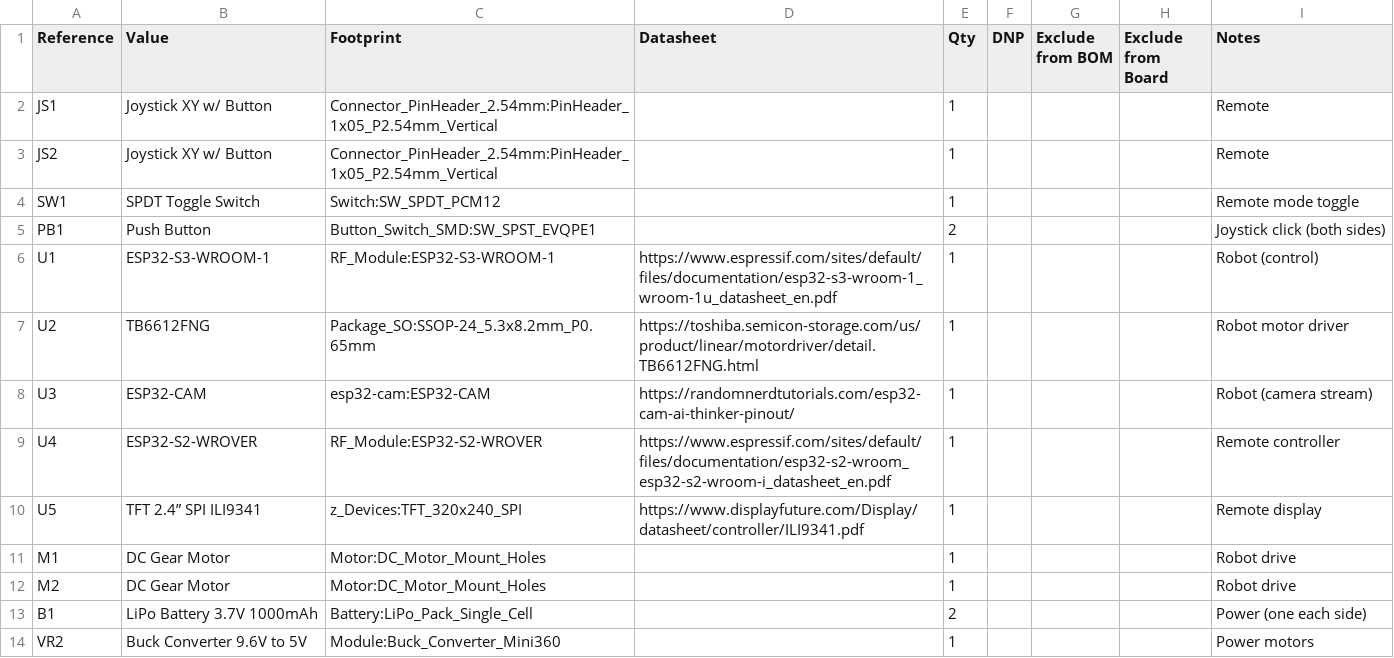
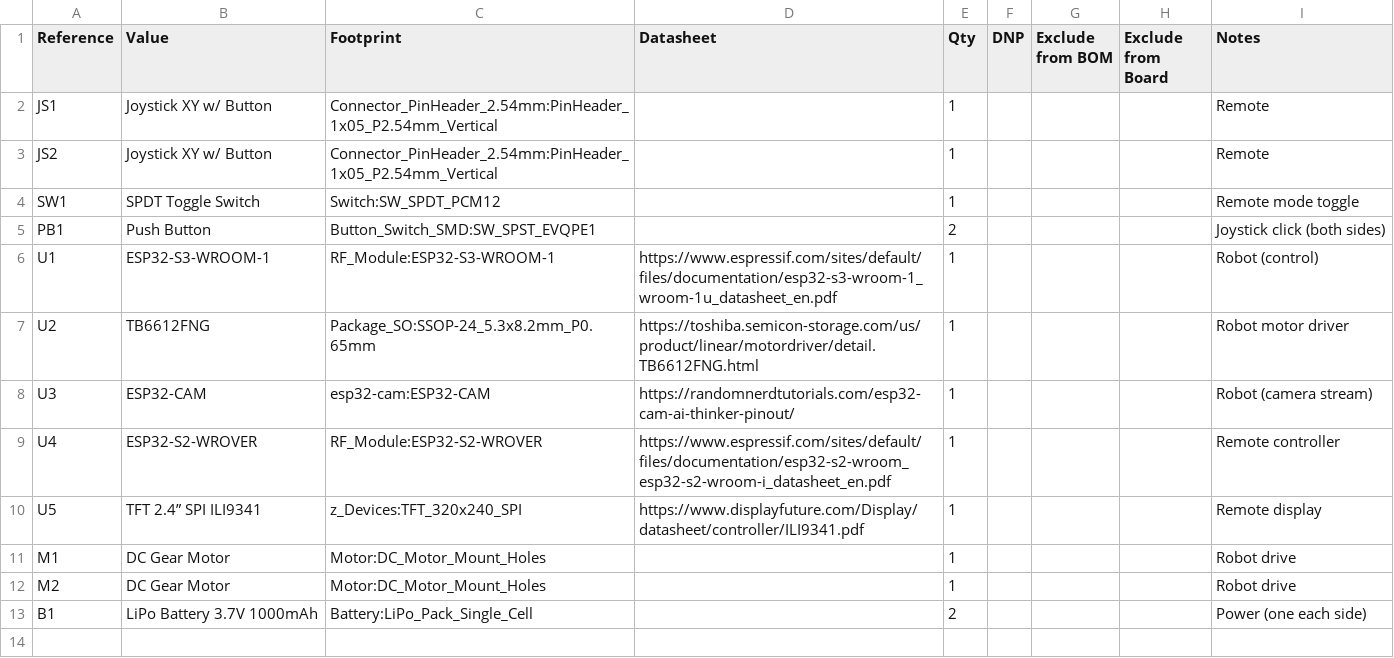
Before and after one commit to bernininini/bean-cake, a CSV file: BEAN_CAKE_BOM.csv, drawn as a sheet.

Commit message:
Update BEAN_CAKE_BOM.csv

```diff
--- a/BEAN_CAKE_BOM.csv
+++ b/BEAN_CAKE_BOM.csv
@@ -13,2 +13 @@ M2,DC Gear Motor,Motor:DC_Motor_Mount_Holes,,1,,,,Robot drive
 B1,LiPo Battery 3.7V 1000mAh,Battery:LiPo_Pack_Single_Cell,,2,,,,Power (one each side)
-VR2,Buck Converter 9.6V to 5V,Module:Buck_Converter_Mini360,,1,,,,Power motors
```
